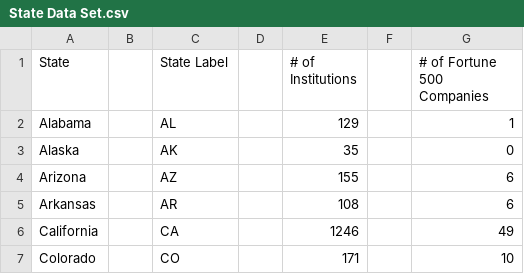
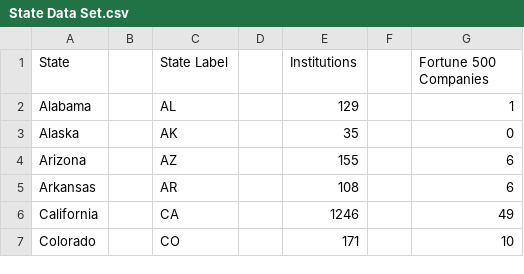
Before and after one commit to rlmarti/Computing-With-Data, a CSV file: State Data Set.csv, drawn as a sheet; only a part is shown.

Commit message:
Update State Data Set.csv

```diff
--- a/State Data Set.csv
+++ b/State Data Set.csv
@@ -1,2 +1,2 @@
-State,,State Label,,# of Institutions,,# of Fortune 500 Companies
+State,,State Label,,Institutions,, Fortune 500 Companies
 Alabama,,AL,,129,,1
```
